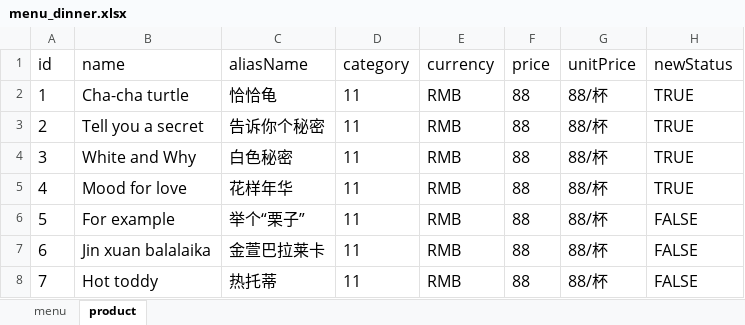
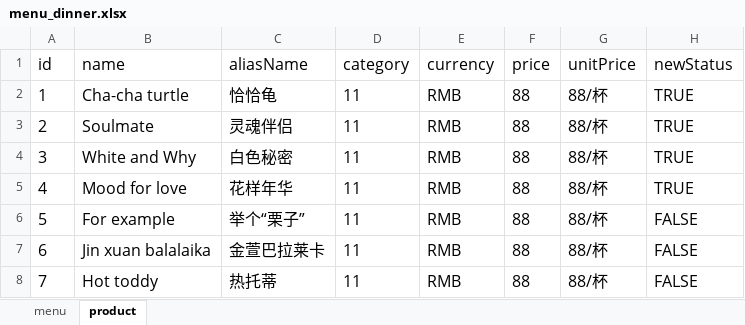
Before and after one commit to rootinn123/rootinn123.github.io, an Excel workbook: data/menu_dinner.xlsx, sheet product, drawn as a sheet; only a part is shown; values as stored, in another font and other column widths than the file's, no borders; the diff names each change by its address in the sheet, - before the commit and + after, or states it on an @@ line.

```diff
--- a/data/menu_dinner.xlsx (sheet product)
+++ b/data/menu_dinner.xlsx (sheet product)
-B3 (name): Tell you a secret
+B3 (name): Soulmate
-C3 (aliasName): 告诉你个秘密
+C3 (aliasName): 灵魂伴侣
```
Also changed, not shown: data/menu_afternoon_tea.xlsx, data/menu_bar_time.xlsx, 5 other files.
